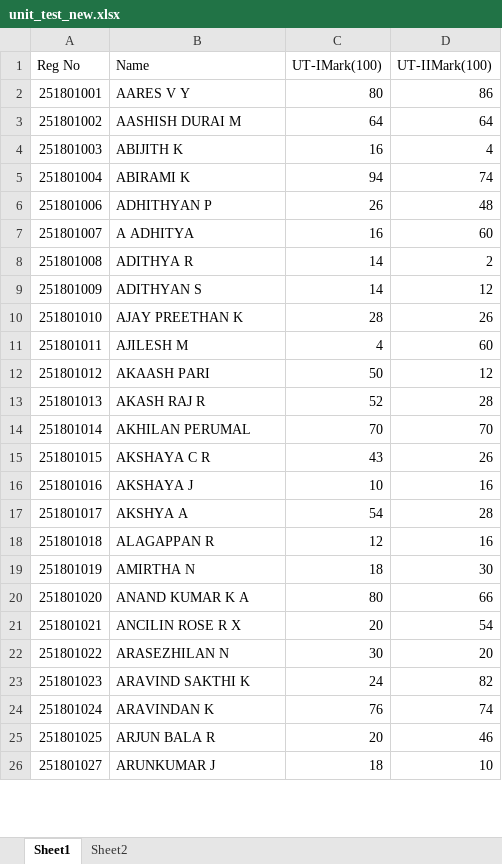
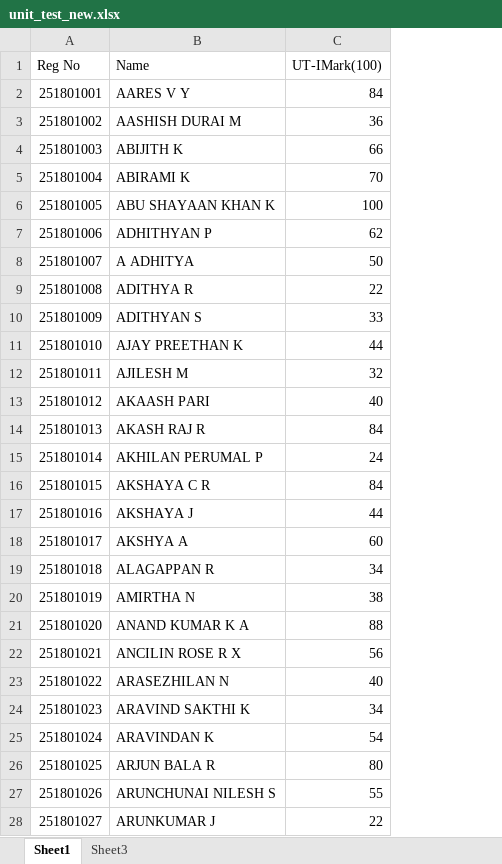
Before and after one commit to preejith2009/WTMA-Lab, an Excel workbook: REC/unit_test_new.xlsx, sheet Sheet1, drawn as a sheet; only a part is shown; values as stored, in another font and other column widths than the file's, no cell formats; removed rows and columns are numbered as before the commit, all else as after; the diff covers the shown part only; the diff names each change by its address in the sheet, - before the commit and + after, or states it on an @@ line.

```diff
--- a/REC/unit_test_new.xlsx (sheet Sheet1)
+++ b/REC/unit_test_new.xlsx (sheet Sheet1)
-sheet tab: Sheet2
+sheet tab: Sheet3
-column D (UT-IIMark(100)), rows 2-26: 86 | 64 | 4 | 74 | 48 | 60 | 2 | 12 | 26 | 60 | 12 | 28 | 70 | 26 | 16 | 28 | 16 | 30 | 66 | 54 | 20 | 82 | 74 | 46 | 10
-C2 (UT-IMark(100)): 80
+C2 (UT-IMark(100)): 84
-C3 (UT-IMark(100)): 64
+C3 (UT-IMark(100)): 36
-C4 (UT-IMark(100)): 16
+C4 (UT-IMark(100)): 66
-C5 (UT-IMark(100)): 94
+C5 (UT-IMark(100)): 70
+row 6: 251801005 | ABU SHAYAAN KHAN K | 100
-C7 (UT-IMark(100)): 26
+C7 (UT-IMark(100)): 62
-C8 (UT-IMark(100)): 16
+C8 (UT-IMark(100)): 50
-C9 (UT-IMark(100)): 14
+C9 (UT-IMark(100)): 22
-C10 (UT-IMark(100)): 14
+C10 (UT-IMark(100)): 33
-C11 (UT-IMark(100)): 28
+C11 (UT-IMark(100)): 44
-C12 (UT-IMark(100)): 4
+C12 (UT-IMark(100)): 32
-C13 (UT-IMark(100)): 50
+C13 (UT-IMark(100)): 40
-C14 (UT-IMark(100)): 52
+C14 (UT-IMark(100)): 84
-B15 (Name): AKHILAN PERUMAL
+B15 (Name): AKHILAN PERUMAL P
-C15 (UT-IMark(100)): 70
+C15 (UT-IMark(100)): 24
-C16 (UT-IMark(100)): 43
+C16 (UT-IMark(100)): 84
-C17 (UT-IMark(100)): 10
+C17 (UT-IMark(100)): 44
-C18 (UT-IMark(100)): 54
+C18 (UT-IMark(100)): 60
-C19 (UT-IMark(100)): 12
+C19 (UT-IMark(100)): 34
-C20 (UT-IMark(100)): 18
+C20 (UT-IMark(100)): 38
-C21 (UT-IMark(100)): 80
+C21 (UT-IMark(100)): 88
-C22 (UT-IMark(100)): 20
+C22 (UT-IMark(100)): 56
-C23 (UT-IMark(100)): 30
+C23 (UT-IMark(100)): 40
-C24 (UT-IMark(100)): 24
+C24 (UT-IMark(100)): 34
-C25 (UT-IMark(100)): 76
+C25 (UT-IMark(100)): 54
-C26 (UT-IMark(100)): 20
+C26 (UT-IMark(100)): 80
+row 27: 251801026 | ARUNCHUNAI NILESH S | 55
-C28 (UT-IMark(100)): 18
+C28 (UT-IMark(100)): 22
```
Also changed, not shown: 44 added rows, 46 removed rows and 329 edited cells elsewhere in this sheet, cell formats, 3 other files.
